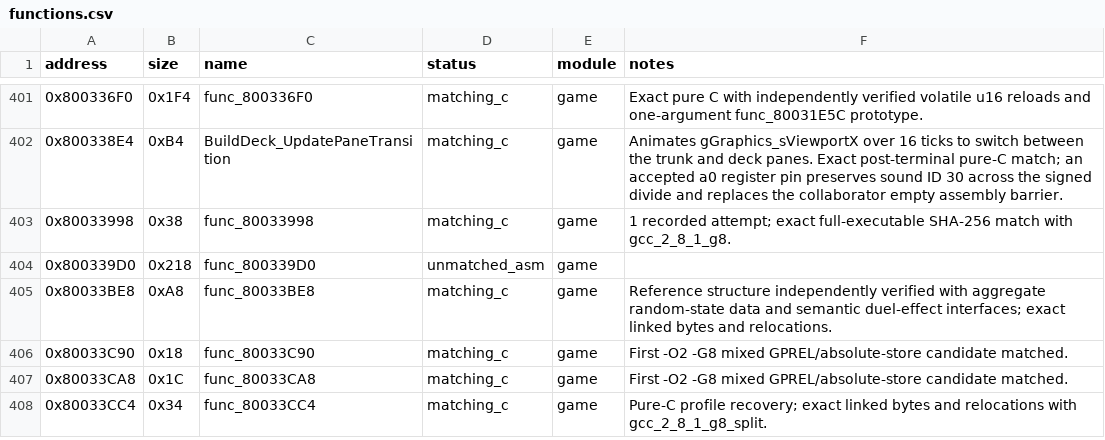
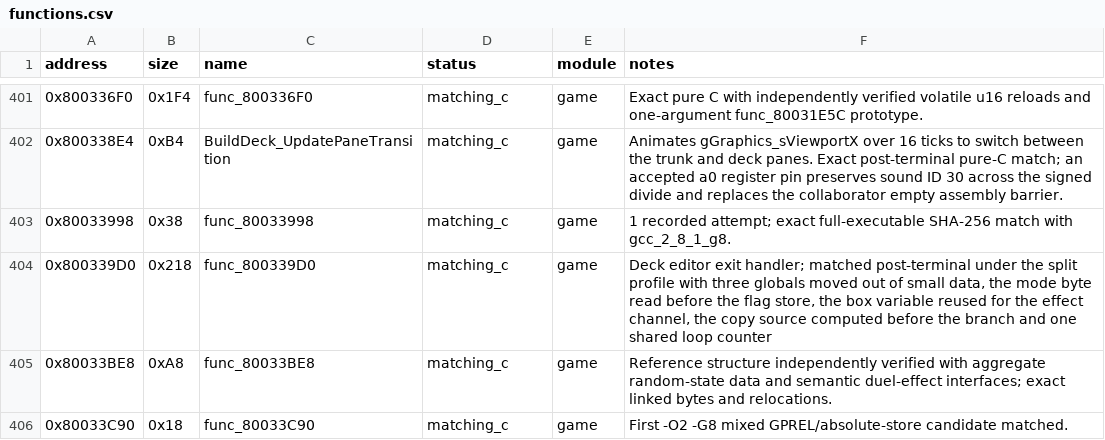
Before and after one commit to Unchiga/memories-decomp, a CSV file: config/slus_01411/functions.csv, drawn as a sheet; only a part is shown, gaps mark what is left out; the shorter side is filled out with more unchanged rows.

```diff
--- a/config/slus_01411/functions.csv
+++ b/config/slus_01411/functions.csv
@@ -403,3 +403,3 @@ address,size,name,status,module,notes
 0x80033998,0x38,func_80033998,matching_c,game,1 recorded attempt; exact full-executable SHA-256 match with gcc_2_8_1_g8.
-0x800339D0,0x218,func_800339D0,unmatched_asm,game,
+0x800339D0,0x218,func_800339D0,matching_c,game,"Deck editor exit handler; matched post-terminal under the split profile with three globals moved out of small data, the mode byte read before the flag store, the box variable reused for the effect channel, the copy source computed before the branch and one shared loop counter"
 0x80033BE8,0xA8,func_80033BE8,matching_c,game,Reference structure independently verified with aggregate random-state data and semantic duel-effect interfaces; exact linked bytes and relocations.
```
Also changed, not shown: config/slus_01411/external_attempts.csv, 2 other files.
